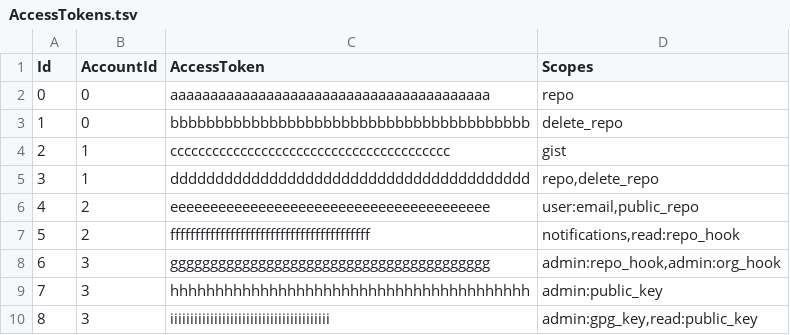
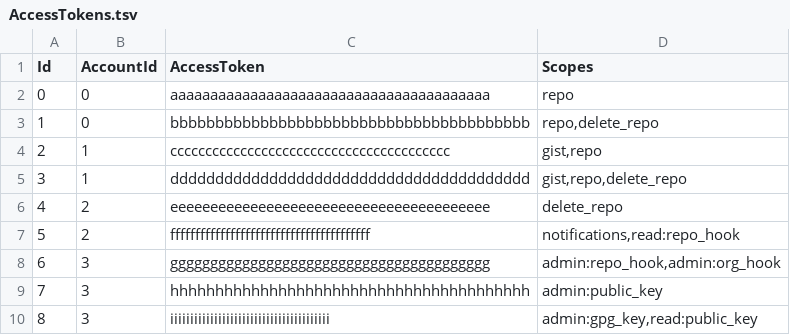
Before and after one commit to ytyaru/GitHub.Accounts.Database.20170107081237765, a TSV file: res/tsv/AccessTokens.tsv, drawn as a sheet.

```diff
--- a/res/tsv/AccessTokens.tsv
+++ b/res/tsv/AccessTokens.tsv
@@ -2,6 +2,6 @@ Id	AccountId	AccessToken	Scopes
 0	0	aaaaaaaaaaaaaaaaaaaaaaaaaaaaaaaaaaaaaaaa	repo
-1	0	bbbbbbbbbbbbbbbbbbbbbbbbbbbbbbbbbbbbbbbb	delete_repo
-2	1	cccccccccccccccccccccccccccccccccccccccc	gist
-3	1	dddddddddddddddddddddddddddddddddddddddd	repo,delete_repo
-4	2	eeeeeeeeeeeeeeeeeeeeeeeeeeeeeeeeeeeeeeee	user:email,public_repo
+1	0	bbbbbbbbbbbbbbbbbbbbbbbbbbbbbbbbbbbbbbbb	repo,delete_repo
+2	1	cccccccccccccccccccccccccccccccccccccccc	gist,repo
+3	1	dddddddddddddddddddddddddddddddddddddddd	gist,repo,delete_repo
+4	2	eeeeeeeeeeeeeeeeeeeeeeeeeeeeeeeeeeeeeeee	delete_repo
 5	2	ffffffffffffffffffffffffffffffffffffffff	notifications,read:repo_hook
```
Also changed, not shown: 2 other files.
